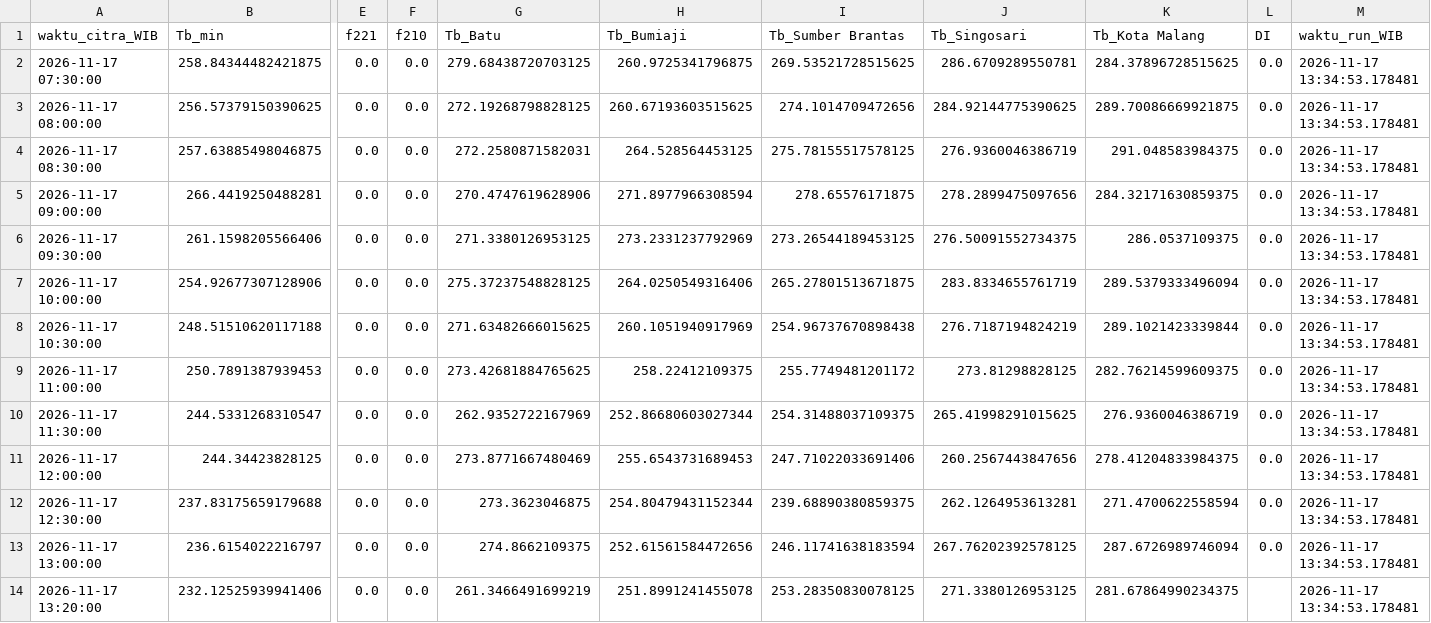
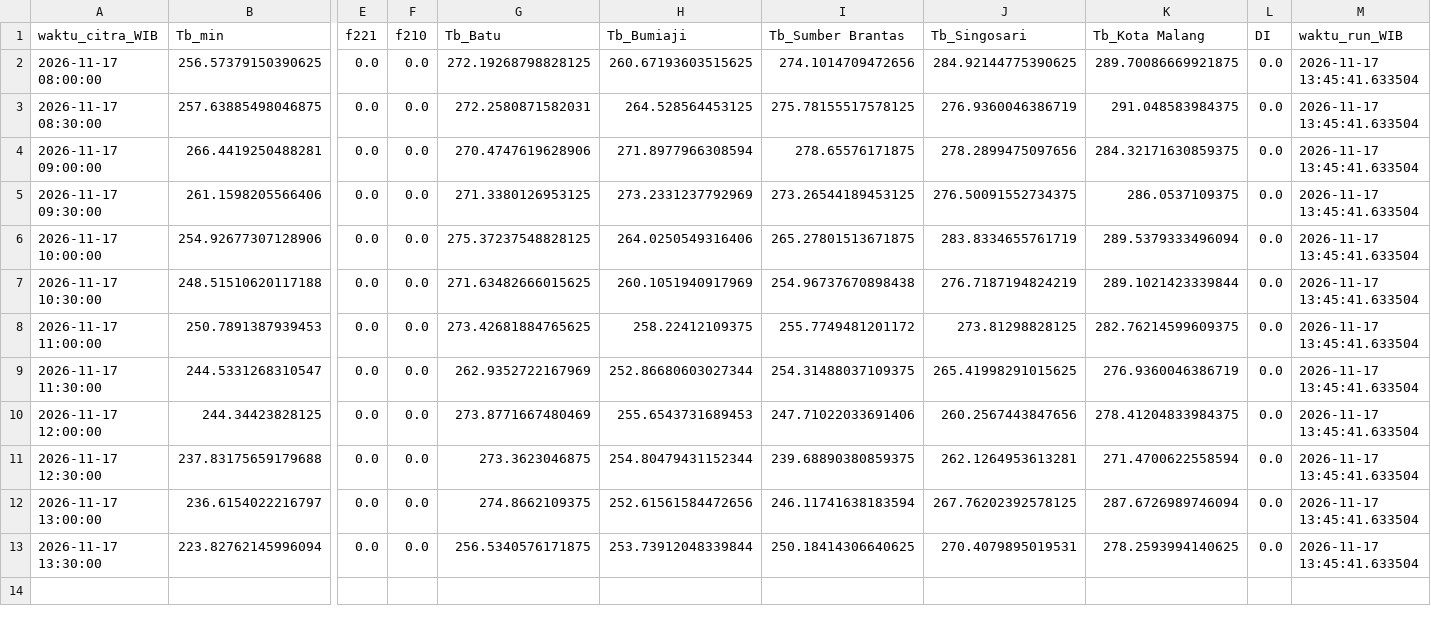
Before and after one commit to bagus2018/pantau-awan-batu, a CSV file: output/LATEST_deret_awan.csv, drawn as a sheet; only a part is shown, gaps mark what is left out; removed rows and columns are numbered as before the commit, all else as after; rows hold the shown columns only; the diff names each change by its address in the sheet, - before the commit and + after, or states it on an @@ line.

```diff
--- a/output/LATEST_deret_awan.csv
+++ b/output/LATEST_deret_awan.csv
-row 2: 2026-11-17 07:30:00 | 258.84344482421875 | 0.0 | 0.0 | 279.68438720703125 | 260.9725341796875 | 269.53521728515625 | 286.6709289550781 | 284.37896728515625 | 0.0 | 2026-11-17 13:34:53.178481
-M2:M12 (waktu_run_WIB): 2026-11-17 13:34:53.178481
+M2:M12 (waktu_run_WIB): 2026-11-17 13:45:41.633504
-row 14: 2026-11-17 13:20:00 | 232.12525939941406 | 0.0 | 0.0 | 261.3466491699219 | 251.8991241455078 | 253.28350830078125 | 271.3380126953125 | 281.67864990234375 |  | 2026-11-17 13:34:53.178481
+row 13: 2026-11-17 13:30:00 | 223.82762145996094 | 0.0 | 0.0 | 256.5340576171875 | 253.73912048339844 | 250.18414306640625 | 270.4079895019531 | 278.2593994140625 | 0.0 | 2026-11-17 13:45:41.633504
```
Also changed, not shown: output/LATEST_banding_historis.csv, output/log_cek_himawari_batu.csv, 4 other files.
